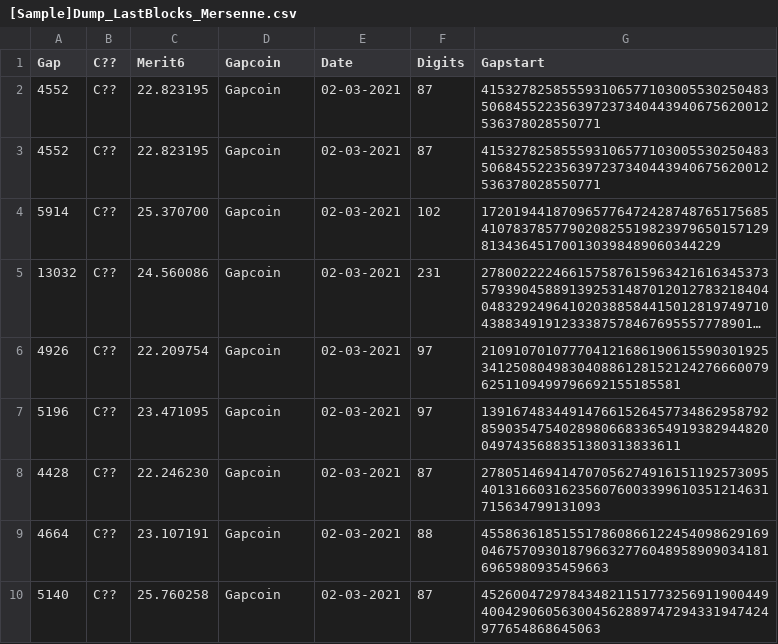
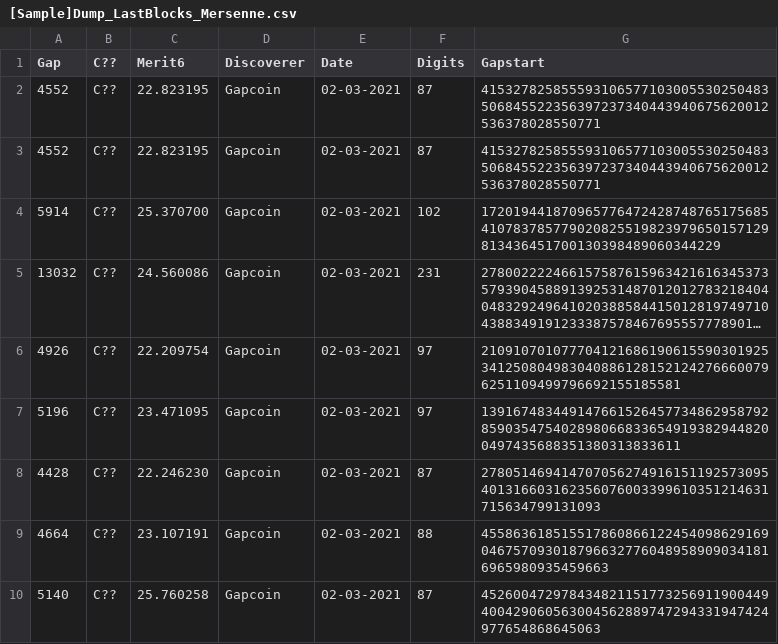
Before and after one commit to wizz13150/GapcoinStuff, a CSV file: [Sample]Dump_LastBlocks_Mersenne.csv, drawn as a sheet; long unchanged cells end in ….

Commit message:
Update [Sample]Dump_LastBlocks_Mersenne.csv

```diff
--- a/[Sample]Dump_LastBlocks_Mersenne.csv
+++ b/[Sample]Dump_LastBlocks_Mersenne.csv
@@ -1,2 +1,2 @@
-Gap,C??,Merit6,Gapcoin,Date,Digits,Gapstart,
+Gap,C??,Merit6,Discoverer,Date,Digits,Gapstart,
 4552,C??,22.823195,Gapcoin,02-03-2021,87,415327825855593106577103005530250483506845522356397237340443940675620012536378028550771,
```
